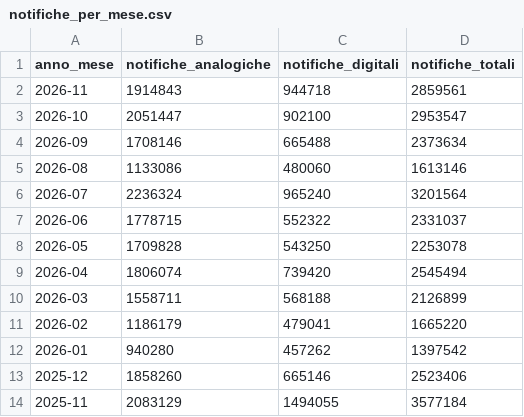
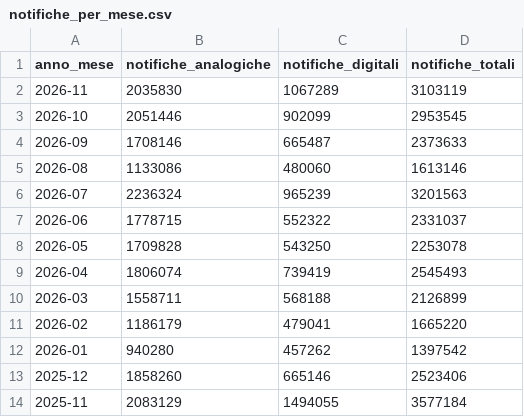
Before and after one commit to pagopa/pdnd-dl-open-data, a CSV file: send/data/notifiche_per_mese.csv, drawn as a sheet; only a part is shown.

Commit message:
send/data/notifiche_per_mese.csv updated

```diff
--- a/send/data/notifiche_per_mese.csv
+++ b/send/data/notifiche_per_mese.csv
@@ -1,10 +1,10 @@
 anno_mese,notifiche_analogiche,notifiche_digitali,notifiche_totali
-2026-11,1914843,944718,2859561
-2026-10,2051447,902100,2953547
-2026-09,1708146,665488,2373634
+2026-11,2035830,1067289,3103119
+2026-10,2051446,902099,2953545
+2026-09,1708146,665487,2373633
 2026-08,1133086,480060,1613146
-2026-07,2236324,965240,3201564
+2026-07,2236324,965239,3201563
 2026-06,1778715,552322,2331037
 2026-05,1709828,543250,2253078
-2026-04,1806074,739420,2545494
+2026-04,1806074,739419,2545493
 2026-03,1558711,568188,2126899
```
